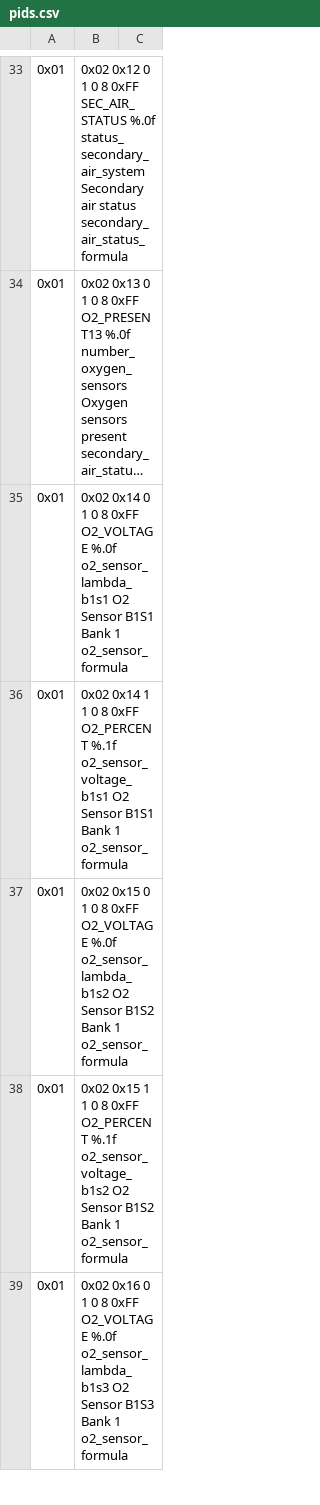
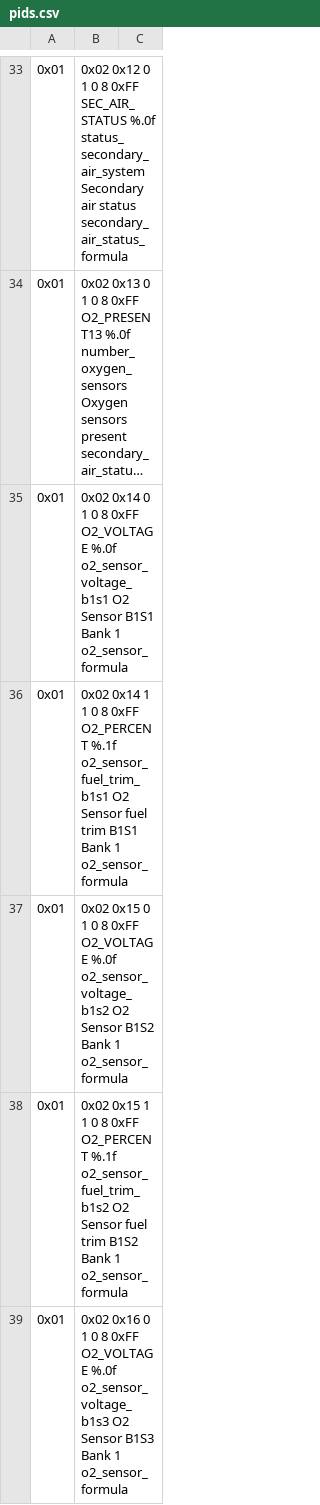
Before and after one commit to fr3ts0n/AndrOBD, a CSV file: library/src/main/java/com/fr3ts0n/ecu/prot/obd/res/pids.csv, drawn as a sheet; only a part is shown, gaps mark what is left out; long unchanged cells end in …; the diff covers the shown part only; the diff names each change by its address in the sheet, - before the commit and + after, or states it on an @@ line.

```diff
--- a/library/src/main/java/com/fr3ts0n/ecu/prot/obd/res/pids.csv
+++ b/library/src/main/java/com/fr3ts0n/ecu/prot/obd/res/pids.csv
-B35: …O2_VOLTAGE %.0f o2_sensor_lambda_b1s1 O2 Sensor…
+B35: …O2_VOLTAGE %.0f o2_sensor_voltage_b1s1 O2 Sensor…
-B36: …O2_PERCENT %.1f o2_sensor_voltage_b1s1 O2 Sensor B1S1 Bank…
+B36: …O2_PERCENT %.1f o2_sensor_fuel_trim_b1s1 O2 Sensor fuel trim B1S1 Bank…
-B37: …O2_VOLTAGE %.0f o2_sensor_lambda_b1s2 O2 Sensor…
+B37: …O2_VOLTAGE %.0f o2_sensor_voltage_b1s2 O2 Sensor…
-B38: …O2_PERCENT %.1f o2_sensor_voltage_b1s2 O2 Sensor B1S2 Bank…
+B38: …O2_PERCENT %.1f o2_sensor_fuel_trim_b1s2 O2 Sensor fuel trim B1S2 Bank…
-B39: …O2_VOLTAGE %.0f o2_sensor_lambda_b1s3 O2 Sensor…
+B39: …O2_VOLTAGE %.0f o2_sensor_voltage_b1s3 O2 Sensor…
```
Also changed, not shown: 12 edited cells elsewhere in this file, 2 other files.
